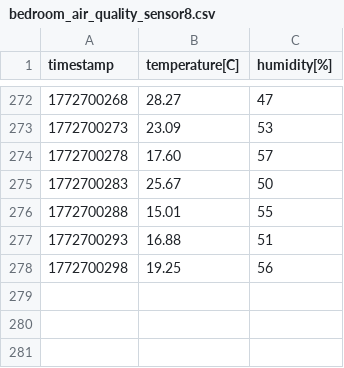
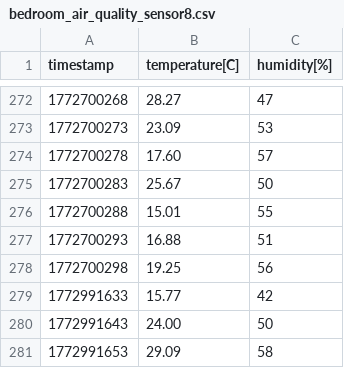
Before and after one commit to stefanstanescu03/smart-home-hub, a CSV file: data/bedroom_air_quality_sensor8.csv, drawn as a sheet; only a part is shown, gaps mark what is left out.

```diff
--- a/data/bedroom_air_quality_sensor8.csv
+++ b/data/bedroom_air_quality_sensor8.csv
@@ -278 +278,4 @@ timestamp,temperature[C],humidity[%],
 1772700298,19.25,56,
+1772991633,15.77,42,
+1772991643,24.00,50,
+1772991653,29.09,58,
```
Also changed, not shown: 7 other files.
